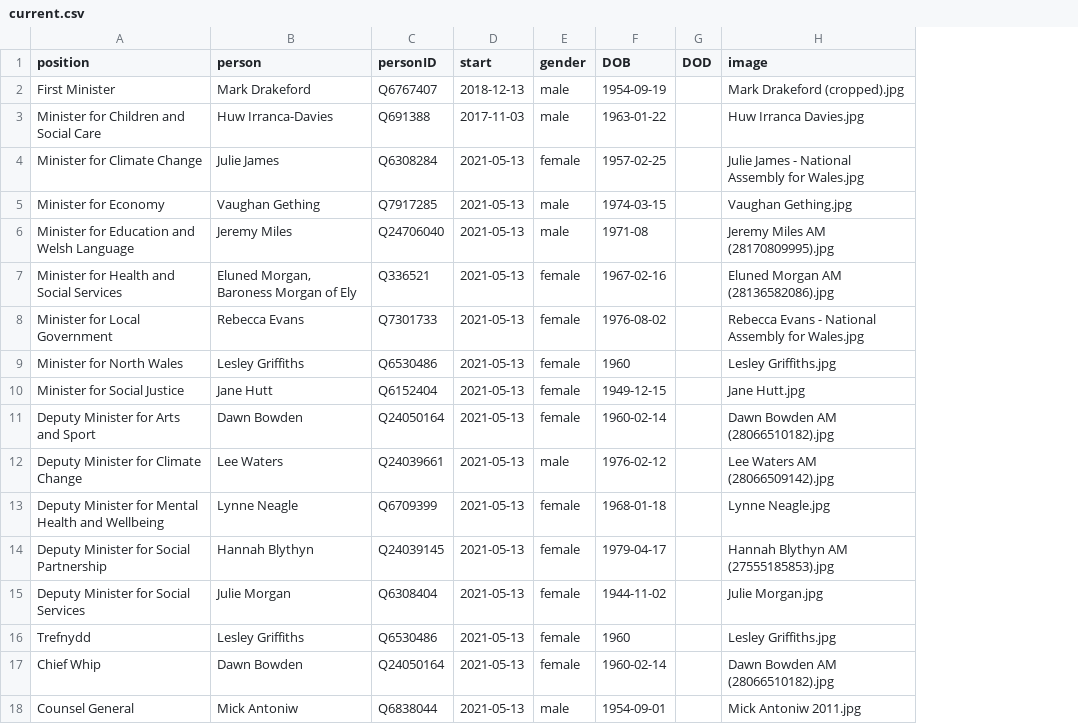
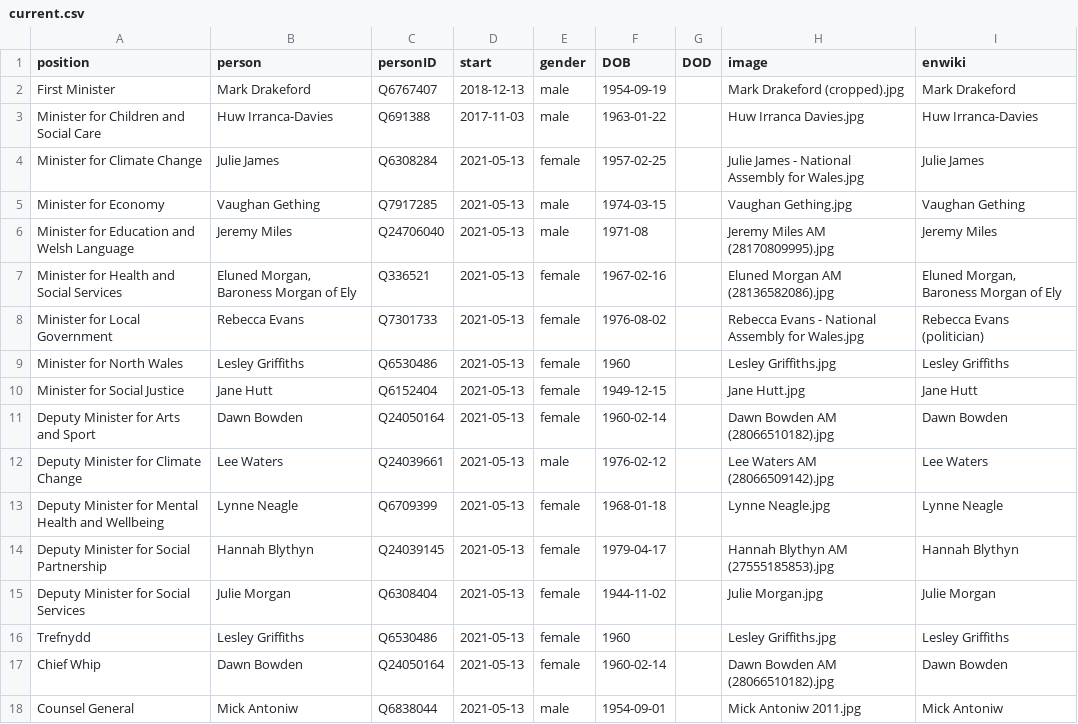
Before and after one commit to every-politician-scrapers/wales-cabinet, a CSV file: html/current.csv, drawn as a sheet; the diff names each change by its address in the sheet, - before the commit and + after, or states it on an @@ line.

Commit message:
refresh current.csv

```diff
--- a/html/current.csv
+++ b/html/current.csv
+column I (enwiki), rows 2-18: Mark Drakeford | Huw Irranca-Davies | Julie James | Vaughan Gething | Jeremy Miles | Eluned Morgan, Baroness Morgan of Ely | Rebecca Evans (politician) | Lesley Griffiths | Jane Hutt | Dawn Bowden | Lee Waters | Lynne Neagle | Hannah Blythyn | Julie Morgan | Lesley Griffiths | Dawn Bowden | Mick Antoniw
```
